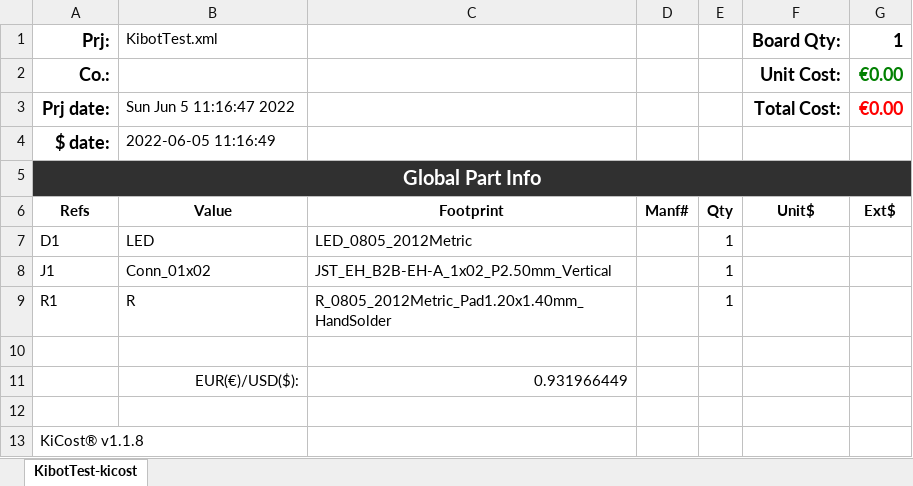
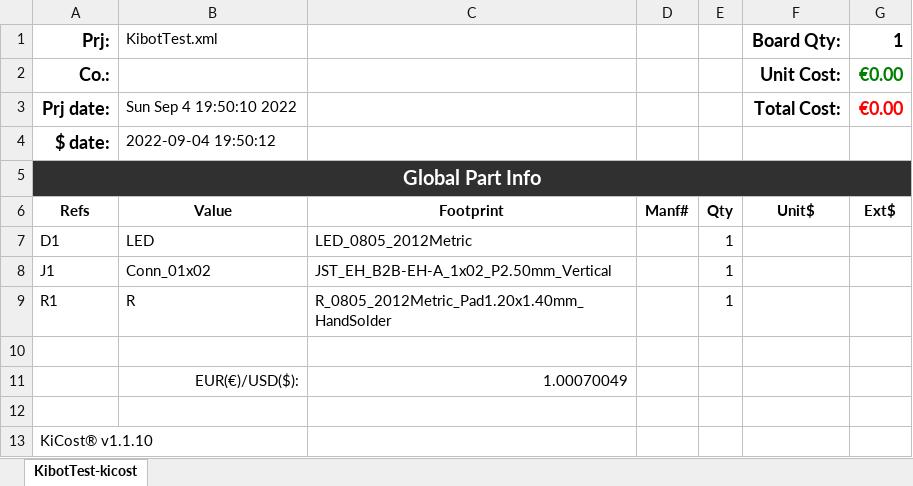
Before and after one commit to FloRide1/KibotTest, an Excel workbook: Export/cost/KibotTest-kicost.xlsx, sheet KibotTest-kicost, drawn as a sheet; values as stored, in another font and other column widths than the file's, no borders; conditional formats not drawn; the diff names each change by its address in the sheet, - before the commit and + after, or states it on an @@ line.

Commit message:
[CI] Auto-release exports files

```diff
--- a/Export/cost/KibotTest-kicost.xlsx (sheet KibotTest-kicost)
+++ b/Export/cost/KibotTest-kicost.xlsx (sheet KibotTest-kicost)
-B3 (KibotTest.xml): Sun Jun 5 11:16:47 2022
+B3 (KibotTest.xml): Sun Sep 4 19:50:10 2022
-B4 (KibotTest.xml): 2022-06-05 11:16:49
+B4 (KibotTest.xml): 2022-09-04 19:50:12
-C11: 0.931966449
+C11: 1.00070049
-A13 (Prj:): KiCost® v1.1.8
+A13 (Prj:): KiCost® v1.1.10
```
Also changed, not shown: 30 other files.
